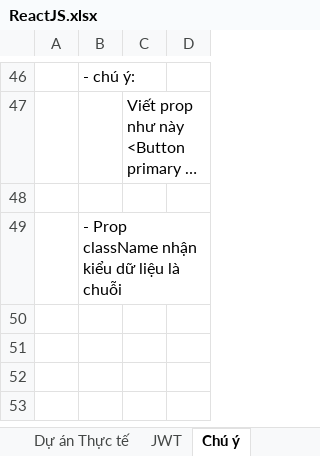
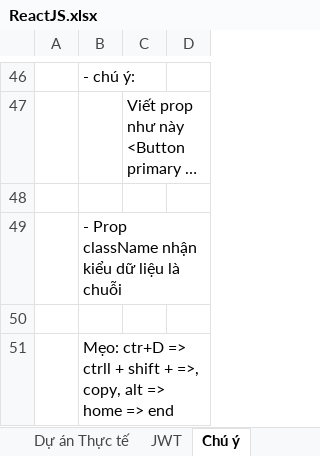
Before and after one commit to Ongnoiban2010/ReacJs-Learning, an Excel workbook: ReactJS.xlsx, sheet Chú ý, drawn as a sheet; only a part is shown, gaps mark what is left out; long unchanged cells end in …; values as stored, in another font and other column widths than the file's, no borders; charts and pictures not drawn; the diff names each change by its address in the sheet, - before the commit and + after, or states it on an @@ line.

```diff
--- a/ReactJS.xlsx (sheet Chú ý)
+++ b/ReactJS.xlsx (sheet Chú ý)
+row 50: (empty)
+row 51:  | Mẹo: ctr+D => ctrll + shift + =>, copy, alt => home => end
```
Also changed, not shown: sheet Dự án Thực tế, charts or pictures, 16 other files.
